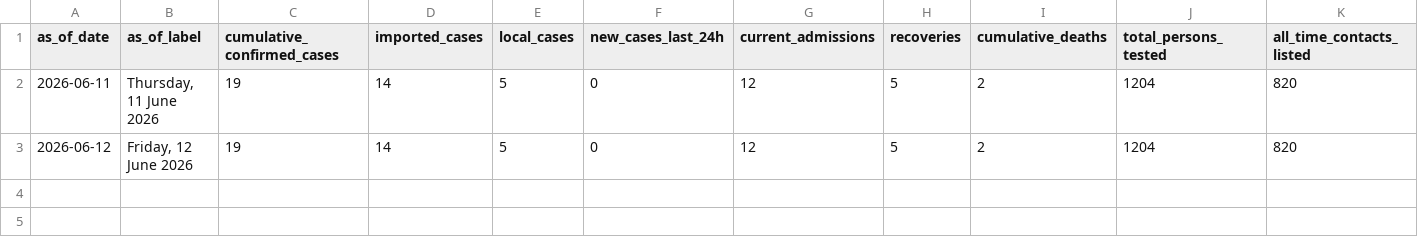
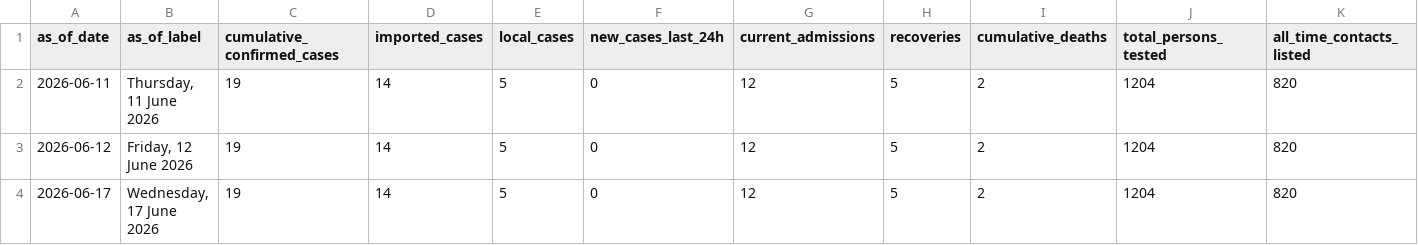
Before and after one commit to mosuzuki/drc_mobility, a CSV file: data/uganda_evd_history.csv, drawn as a sheet; only a part is shown; rows hold the shown columns only; the diff names each change by its address in the sheet, - before the commit and + after, or states it on an @@ line.

```diff
--- a/data/uganda_evd_history.csv
+++ b/data/uganda_evd_history.csv
+row 4: 2026-06-17 | Wednesday, 17 June 2026 | 19 | 14 | 5 | 0 | 12 | 5 | 2 | 1204 | 820
```
Also changed, not shown: data/uganda_evd_daily_cases.csv, data/uganda_evd_summary.csv, 4 other files.
